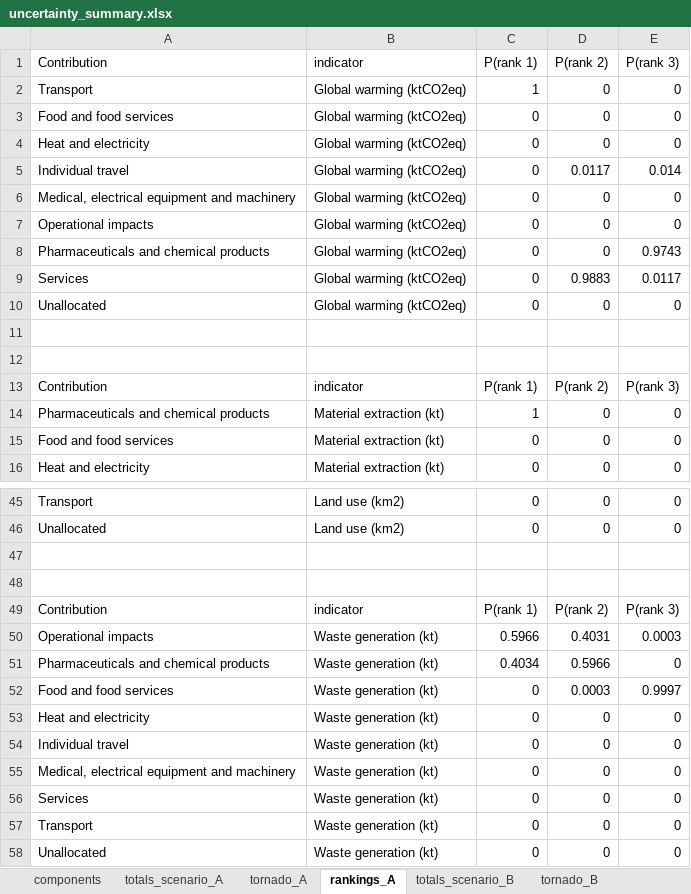
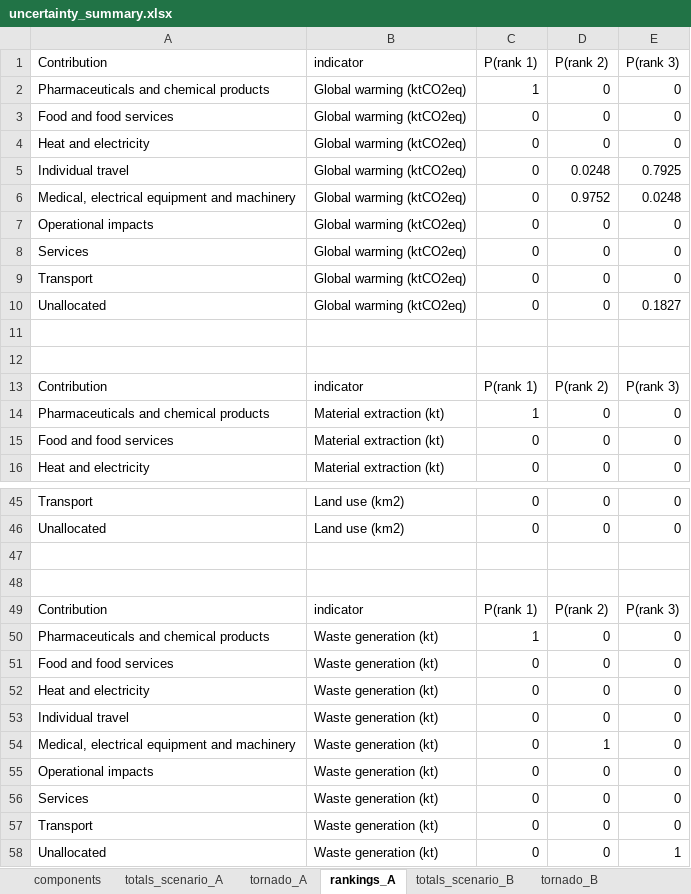
Before and after one commit to Ofir2025/envr-footprint-healthcare-Dk2025, an Excel workbook: data/gold/results/uncertainty_summary.xlsx, sheet rankings_A, drawn as a sheet; only a part is shown, gaps mark what is left out; values as stored, in another font and other column widths than the file's, no borders; removed rows and columns are numbered as before the commit, all else as after; the diff covers the shown part only; the diff names each change by its address in the sheet, - before the commit and + after, or states it on an @@ line.

```diff
--- a/data/gold/results/uncertainty_summary.xlsx (sheet rankings_A)
+++ b/data/gold/results/uncertainty_summary.xlsx (sheet rankings_A)
-A2 (Contribution): Transport
+A2 (Contribution): Pharmaceuticals and chemical products
-D5 (P(rank 2)): 0.0117
+D5 (P(rank 2)): 0.0248
-E5 (P(rank 3)): 0.014
+E5 (P(rank 3)): 0.7925
-D6 (P(rank 2)): 0
+D6 (P(rank 2)): 0.9752
-E6 (P(rank 3)): 0
+E6 (P(rank 3)): 0.0248
-row 8: Pharmaceuticals and chemical products | Global warming (ktCO2eq) | 0 | 0 | 0.9743
-D8 (P(rank 2)): 0.9883
+D8 (P(rank 2)): 0
-E8 (P(rank 3)): 0.0117
+E8 (P(rank 3)): 0
+row 9: Transport | Global warming (ktCO2eq) | 0 | 0 | 0
-E10 (P(rank 3)): 0
+E10 (P(rank 3)): 0.1827
-row 50: Operational impacts | Waste generation (kt) | 0.5966 | 0.4031 | 0.0003
-C50 (P(rank 1)): 0.4034
+C50 (P(rank 1)): 1
-D50 (P(rank 2)): 0.5966
+D50 (P(rank 2)): 0
-D51 (P(rank 2)): 0.0003
+D51 (P(rank 2)): 0
-E51 (P(rank 3)): 0.9997
+E51 (P(rank 3)): 0
-D54 (P(rank 2)): 0
+D54 (P(rank 2)): 1
+row 55: Operational impacts | Waste generation (kt) | 0 | 0 | 0
-E58 (P(rank 3)): 0
+E58 (P(rank 3)): 1
```
Also changed, not shown: 1 added row, 1 removed row and 11 edited cells elsewhere in this sheet, sheet rankings_B, sheet tornado_B, sheet tornado_A, sheet totals_scenario_A, sheet totals_scenario_B, sheet components, 1 more sheet, data/gold/results/full_results_tables.xlsx, data/gold/results/steenmeijer_table.xlsx, 20 other files.
